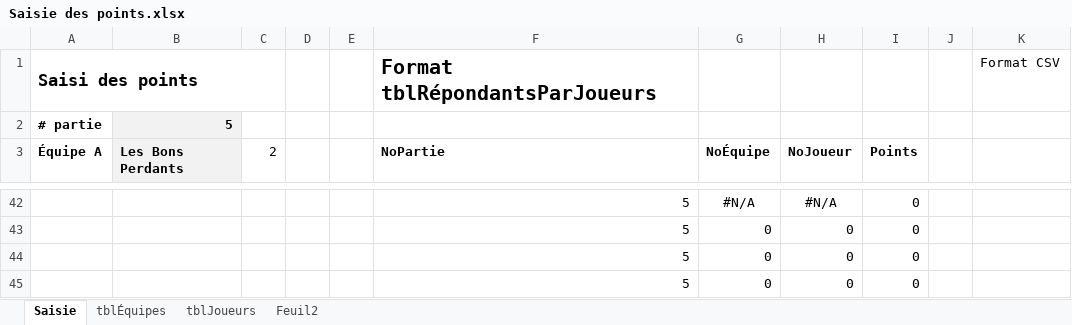
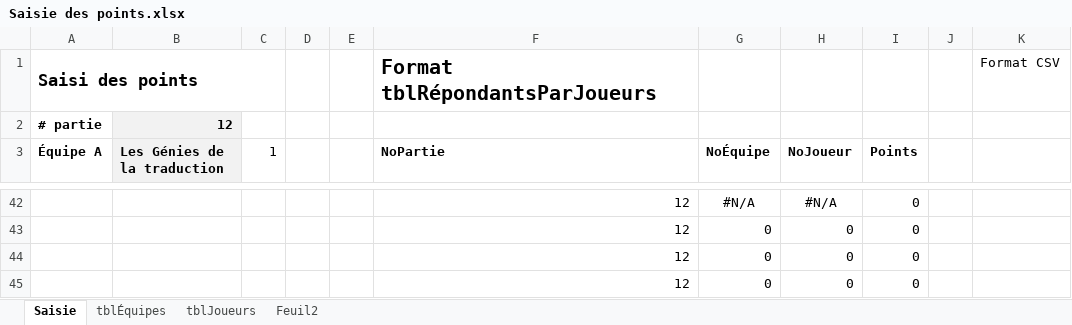
Before and after one commit to gehstatcan/gehstatcan.github.io, an Excel workbook: Saison24/DonnéesCSV/Saisie des points.xlsx, sheet Saisie, drawn as a sheet; only a part is shown, gaps mark what is left out; values as stored, in another font and other column widths than the file's, no borders; the diff covers the shown part only; the diff names each change by its address in the sheet, - before the commit and + after, or states it on an @@ line.

```diff
--- a/Saison24/DonnéesCSV/Saisie des points.xlsx (sheet Saisie)
+++ b/Saison24/DonnéesCSV/Saisie des points.xlsx (sheet Saisie)
-B2 (Les Génies de la traduction): 5
+B2 (Les Génies de la traduction): 12
-B3: Les Bons Perdants
+B3: Les Génies de la traduction
-C3: 2
+C3: 1
-F42:F45 (NoPartie): 5
+F42:F45 (NoPartie): 12
```
Also changed, not shown: 11 added rows, 11 removed rows and 62 edited cells elsewhere in this sheet, 8 other files.
